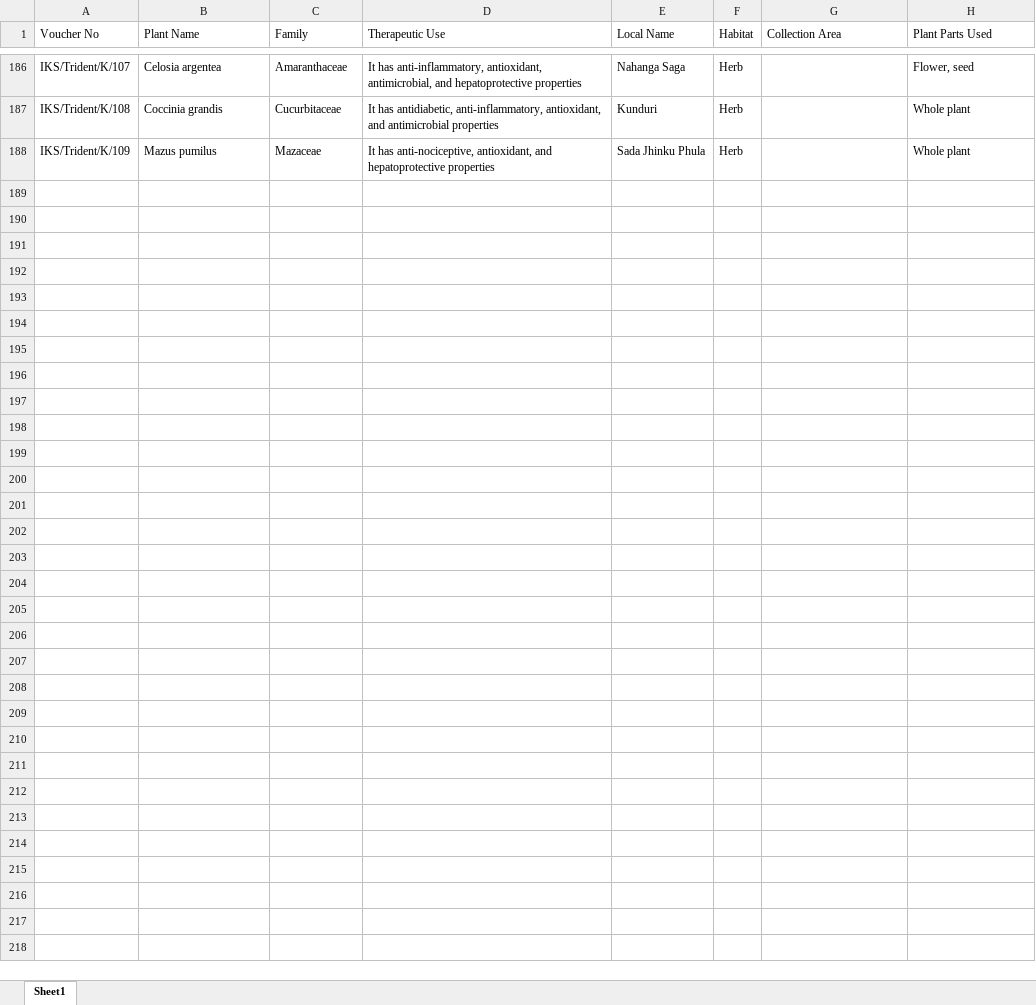
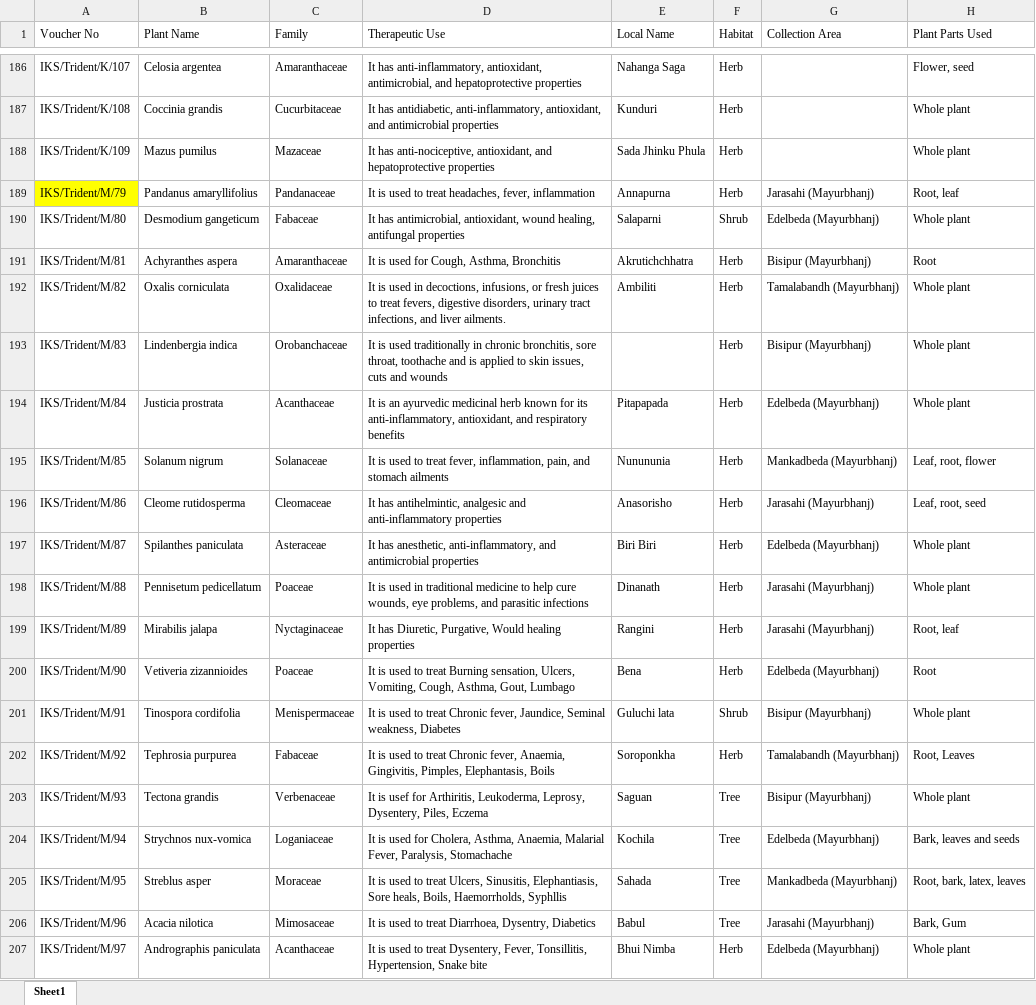
Before and after one commit to Bikash168/iks-digital-repository, an Excel workbook: public/Data.xlsx, sheet Sheet1, drawn as a sheet; only a part is shown, gaps mark what is left out; values as stored, in another font and other column widths than the file's, no borders; the diff covers the shown part only; the diff names each change by its address in the sheet, - before the commit and + after, or states it on an @@ line.

Commit message:
Update Data.xlsx

```diff
--- a/public/Data.xlsx (sheet Sheet1)
+++ b/public/Data.xlsx (sheet Sheet1)
+row 189: IKS/Trident/M/79 | Pandanus amaryllifolius | Pandanaceae | It is used to treat headaches, fever, inflammation | Annapurna | Herb | Jarasahi (Mayurbhanj) | Root, leaf
+row 190: IKS/Trident/M/80 | Desmodium gangeticum | Fabaceae | It has antimicrobial, antioxidant, wound healing, antifungal properties | Salaparni | Shrub | Edelbeda (Mayurbhanj) | Whole plant
+row 191: IKS/Trident/M/81 | Achyranthes aspera | Amaranthaceae | It is used for Cough, Asthma, Bronchitis | Akrutichchhatra | Herb | Bisipur (Mayurbhanj) | Root
+row 192: IKS/Trident/M/82 | Oxalis corniculata | Oxalidaceae | It is used in decoctions, infusions, or fresh juices to treat fevers, digestive disorders, urinary tract infections, and liver ailments. | Ambiliti | Herb | Tamalabandh (Mayurbhanj) | Whole plant
+row 193: IKS/Trident/M/83 | Lindenbergia indica | Orobanchaceae | It is used traditionally in chronic bronchitis, sore throat, toothache and is applied to skin issues, cuts and wounds |  | Herb | Bisipur (Mayurbhanj) | Whole plant
+row 194: IKS/Trident/M/84 | Justicia prostrata | Acanthaceae | It is an ayurvedic medicinal herb known for its anti-inflammatory, antioxidant, and respiratory benefits | Pitapapada | Herb | Edelbeda (Mayurbhanj) | Whole plant
+row 195: IKS/Trident/M/85 | Solanum nigrum | Solanaceae | It is used to treat fever, inflammation, pain, and stomach ailments | Nunununia | Herb | Mankadbeda (Mayurbhanj) | Leaf, root, flower
+row 196: IKS/Trident/M/86 | Cleome rutidosperma | Cleomaceae | It has antihelmintic, analgesic and anti-inflammatory properties | Anasorisho | Herb | Jarasahi (Mayurbhanj) | Leaf, root, seed
+row 197: IKS/Trident/M/87 | Spilanthes paniculata | Asteraceae | It has anesthetic, anti-inflammatory, and antimicrobial properties | Biri Biri | Herb | Edelbeda (Mayurbhanj) | Whole plant
+row 198: IKS/Trident/M/88 | Pennisetum pedicellatum | Poaceae | It is used in traditional medicine to help cure wounds, eye problems, and parasitic infections | Dinanath | Herb | Jarasahi (Mayurbhanj) | Whole plant
+row 199: IKS/Trident/M/89 | Mirabilis jalapa | Nyctaginaceae | It has Diuretic, Purgative, Would healing properties | Rangini | Herb | Jarasahi (Mayurbhanj) | Root, leaf
+row 200: IKS/Trident/M/90 | Vetiveria zizannioides | Poaceae | It is used to treat Burning sensation, Ulcers, Vomiting, Cough, Asthma, Gout, Lumbago | Bena | Herb | Edelbeda (Mayurbhanj) | Root
+row 201: IKS/Trident/M/91 | Tinospora cordifolia | Menispermaceae | It is used to treat Chronic fever, Jaundice, Seminal weakness, Diabetes | Guluchi lata | Shrub | Bisipur (Mayurbhanj) | Whole plant
+row 202: IKS/Trident/M/92 | Tephrosia purpurea | Fabaceae | It is used to treat Chronic fever, Anaemia, Gingivitis, Pimples, Elephantasis, Boils | Soroponkha | Herb | Tamalabandh (Mayurbhanj) | Root, Leaves
+row 203: IKS/Trident/M/93 | Tectona grandis | Verbenaceae | It is usef for Arthiritis, Leukoderma, Leprosy, Dysentery, Piles, Eczema | Saguan | Tree | Bisipur (Mayurbhanj) | Whole plant
+row 204: IKS/Trident/M/94 | Strychnos nux-vomica | Loganiaceae | It is used for Cholera, Asthma, Anaemia, Malarial Fever, Paralysis, Stomachache | Kochila | Tree | Edelbeda (Mayurbhanj) | Bark, leaves and seeds
+row 205: IKS/Trident/M/95 | Streblus asper | Moraceae | It is used to treat Ulcers, Sinusitis, Elephantiasis, Sore heals, Boils, Haemorrholds, Syphllis | Sahada | Tree | Mankadbeda (Mayurbhanj) | Root, bark, latex, leaves
+row 206: IKS/Trident/M/96 | Acacia nilotica | Mimosaceae | It is used to treat Diarrhoea, Dysentry, Diabetics | Babul | Tree | Jarasahi (Mayurbhanj) | Bark, Gum
+row 207: IKS/Trident/M/97 | Andrographis paniculata | Acanthaceae | It is used to treat Dysentery, Fever, Tonsillitis, Hypertension, Snake bite | Bhui Nimba | Herb | Edelbeda (Mayurbhanj) | Whole plant
```
Also changed, not shown: 35 added rows elsewhere in this sheet.
